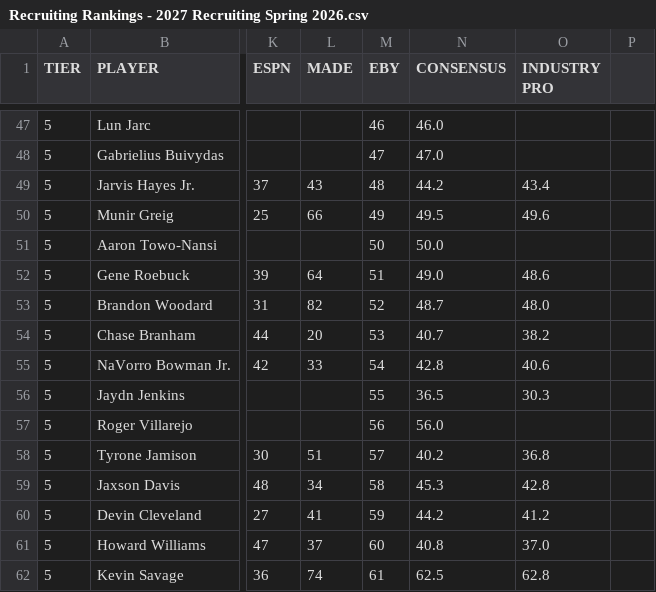
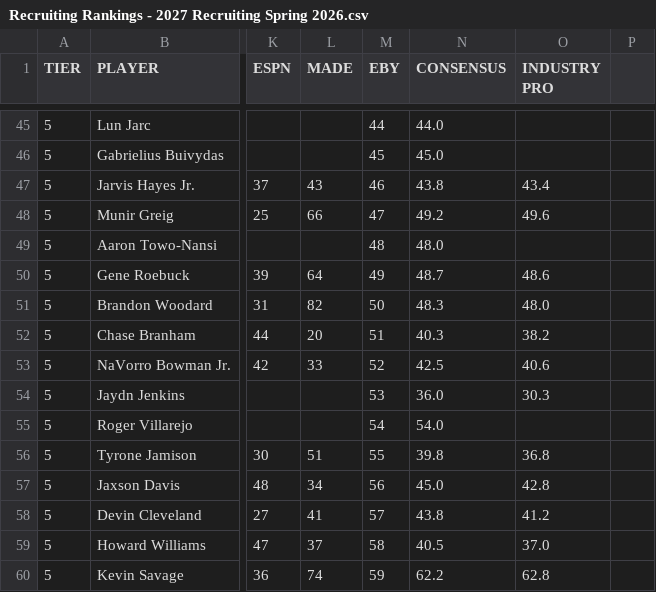
Before and after one commit to logeby2/logeby2.github.io, a CSV file: Recruiting-Rankings/Recruiting Rankings - 2027 Recruiting Spring 2026.csv, drawn as a sheet; only a part is shown, gaps mark what is left out; addresses are those after the commit; the diff covers the shown part only; the diff names each change by its address in the sheet, - before the commit and + after, or states it on an @@ line.

```diff
--- a/Recruiting-Rankings/Recruiting Rankings - 2027 Recruiting Spring 2026.csv
+++ b/Recruiting-Rankings/Recruiting Rankings - 2027 Recruiting Spring 2026.csv
-M45 (EBY): 46
+M45 (EBY): 44
-N45 (CONSENSUS): 46.0
+N45 (CONSENSUS): 44.0
-M46 (EBY): 47
+M46 (EBY): 45
-N46 (CONSENSUS): 47.0
+N46 (CONSENSUS): 45.0
-M47 (EBY): 48
+M47 (EBY): 46
-N47 (CONSENSUS): 44.2
+N47 (CONSENSUS): 43.8
-M48 (EBY): 49
+M48 (EBY): 47
-N48 (CONSENSUS): 49.5
+N48 (CONSENSUS): 49.2
-M49 (EBY): 50
+M49 (EBY): 48
-N49 (CONSENSUS): 50.0
+N49 (CONSENSUS): 48.0
-M50 (EBY): 51
+M50 (EBY): 49
-N50 (CONSENSUS): 49.0
+N50 (CONSENSUS): 48.7
-M51 (EBY): 52
+M51 (EBY): 50
-N51 (CONSENSUS): 48.7
+N51 (CONSENSUS): 48.3
-M52 (EBY): 53
+M52 (EBY): 51
-N52 (CONSENSUS): 40.7
+N52 (CONSENSUS): 40.3
-M53 (EBY): 54
+M53 (EBY): 52
-N53 (CONSENSUS): 42.8
+N53 (CONSENSUS): 42.5
-M54 (EBY): 55
+M54 (EBY): 53
-N54 (CONSENSUS): 36.5
+N54 (CONSENSUS): 36.0
-M55 (EBY): 56
+M55 (EBY): 54
-N55 (CONSENSUS): 56.0
+N55 (CONSENSUS): 54.0
-M56 (EBY): 57
+M56 (EBY): 55
-N56 (CONSENSUS): 40.2
+N56 (CONSENSUS): 39.8
-M57 (EBY): 58
+M57 (EBY): 56
-N57 (CONSENSUS): 45.3
+N57 (CONSENSUS): 45.0
-M58 (EBY): 59
+M58 (EBY): 57
-N58 (CONSENSUS): 44.2
+N58 (CONSENSUS): 43.8
-M59 (EBY): 60
+M59 (EBY): 58
-N59 (CONSENSUS): 40.8
+N59 (CONSENSUS): 40.5
-M60 (EBY): 61
+M60 (EBY): 59
-N60 (CONSENSUS): 62.5
+N60 (CONSENSUS): 62.2
```
Also changed, not shown: 8 added rows, 5 removed rows and 46 edited cells elsewhere in this file, 2 other files.
